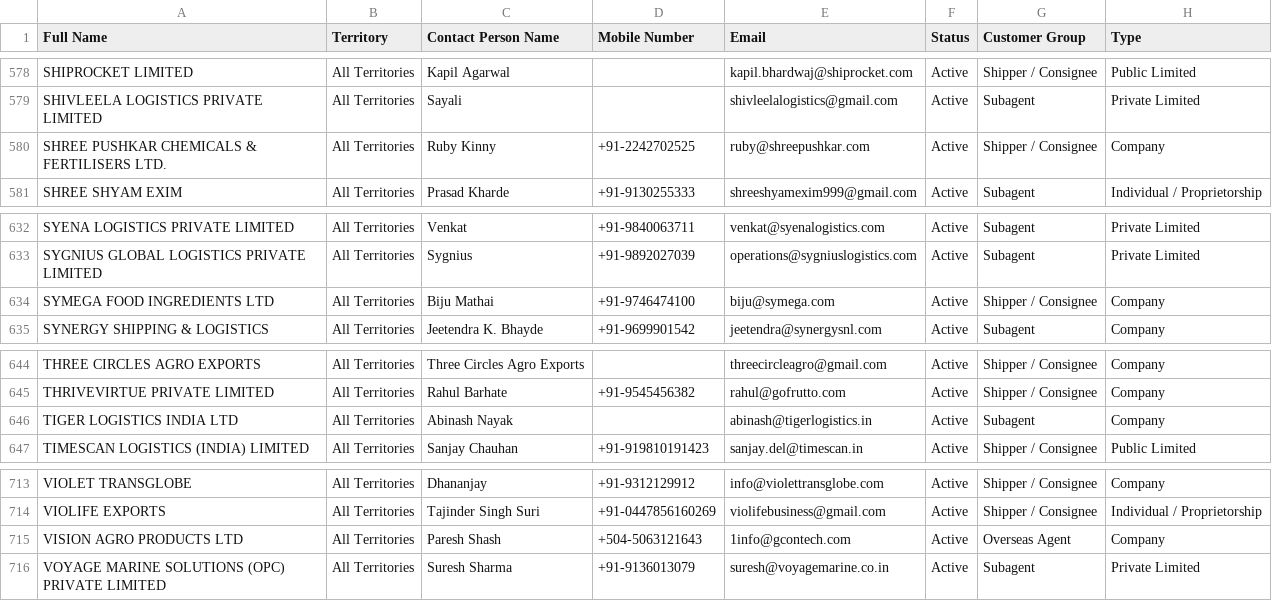
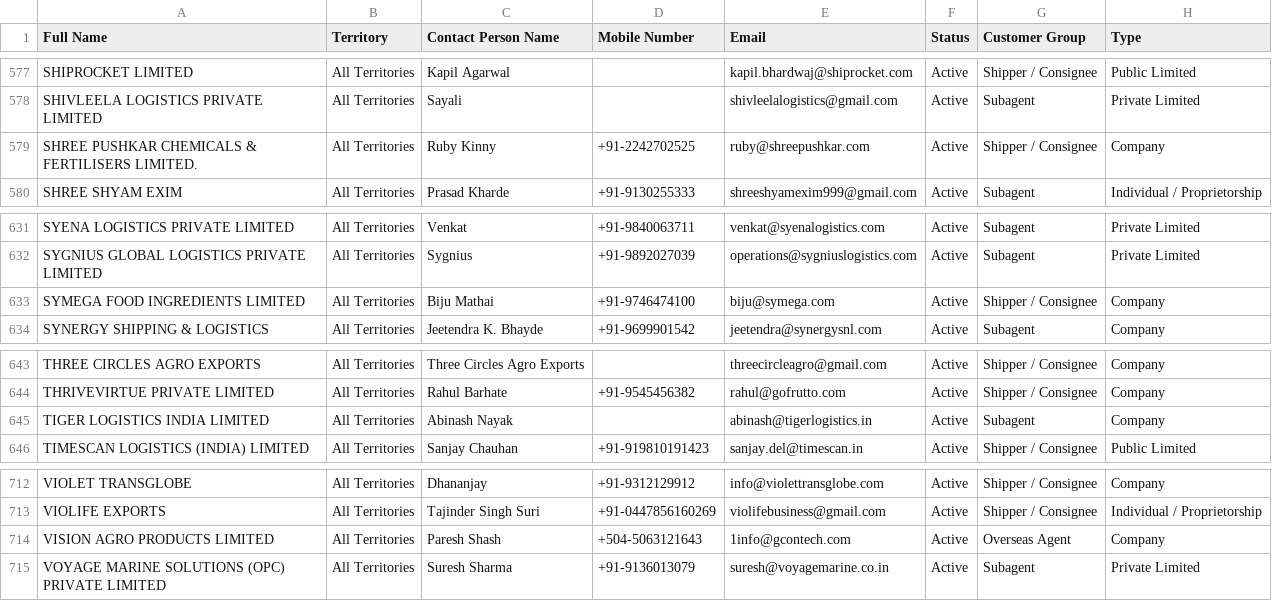
Before and after one commit to DevAI-DeepakJFLL/jfll-leadforge, a CSV file: Backend/data/processed/active_customers_leads.csv, drawn as a sheet; only a part is shown, gaps mark what is left out; the diff covers the shown part only.

```diff
--- a/Backend/data/processed/active_customers_leads.csv
+++ b/Backend/data/processed/active_customers_leads.csv
@@ -579,3 +578,3 @@ SHIPROCKET LIMITED,All Territories,Kapil Agarwal,,kapil.bhardwaj@shiprocket.com,
 SHIVLEELA LOGISTICS PRIVATE LIMITED,All Territories,Sayali,,shivleelalogistics@gmail.com,Active,Subagent,Private Limited
-SHREE PUSHKAR CHEMICALS & FERTILISERS LTD.,All Territories,Ruby Kinny,+91-2242702525,ruby@shreepushkar.com,Active,Shipper / Consignee,Company
+SHREE PUSHKAR CHEMICALS & FERTILISERS LIMITED.,All Territories,Ruby Kinny,+91-2242702525,ruby@shreepushkar.com,Active,Shipper / Consignee,Company
 SHREE SHYAM EXIM,All Territories,Prasad Kharde,+91-9130255333,shreeshyamexim999@gmail.com,Active,Subagent,Individual / Proprietorship
@@ -633,3 +632,3 @@ SYENA LOGISTICS PRIVATE LIMITED,All Territories,Venkat,+91-9840063711,venkat@sye
 SYGNIUS GLOBAL LOGISTICS PRIVATE LIMITED,All Territories,Sygnius,+91-9892027039,operations@sygniuslogistics.com,Active,Subagent,Private Limited
-SYMEGA FOOD INGREDIENTS LTD,All Territories,Biju Mathai,+91-9746474100,biju@symega.com,Active,Shipper / Consignee,Company
+SYMEGA FOOD INGREDIENTS LIMITED,All Territories,Biju Mathai,+91-9746474100,biju@symega.com,Active,Shipper / Consignee,Company
 SYNERGY SHIPPING & LOGISTICS,All Territories,Jeetendra K. Bhayde,+91-9699901542,jeetendra@synergysnl.com,Active,Subagent,Company
@@ -645,3 +644,3 @@ THREE CIRCLES AGRO EXPORTS,All Territories,Three Circles Agro Exports,,threecirc
 THRIVEVIRTUE PRIVATE LIMITED,All Territories,Rahul Barhate,+91-9545456382,rahul@gofrutto.com,Active,Shipper / Consignee,Company
-TIGER LOGISTICS INDIA LTD,All Territories,Abinash Nayak,,abinash@tigerlogistics.in,Active,Subagent,Company
+TIGER LOGISTICS INDIA LIMITED,All Territories,Abinash Nayak,,abinash@tigerlogistics.in,Active,Subagent,Company
 TIMESCAN LOGISTICS (INDIA) LIMITED,All Territories,Sanjay Chauhan,+91-919810191423,sanjay.del@timescan.in,Active,Shipper / Consignee,Public Limited
@@ -714,3 +713,3 @@ VIOLET TRANSGLOBE,All Territories,Dhananjay,+91-9312129912,info@violettransglobe
 VIOLIFE EXPORTS,All Territories,Tajinder Singh Suri,+91-0447856160269,violifebusiness@gmail.com,Active,Shipper / Consignee,Individual / Proprietorship
-VISION AGRO PRODUCTS LTD,All Territories,Paresh Shash,+504-5063121643,1info@gcontech.com,Active,Overseas Agent,Company
+VISION AGRO PRODUCTS LIMITED,All Territories,Paresh Shash,+504-5063121643,1info@gcontech.com,Active,Overseas Agent,Company
 VOYAGE MARINE SOLUTIONS (OPC) PRIVATE LIMITED,All Territories,Suresh Sharma,+91-9136013079,suresh@voyagemarine.co.in,Active,Subagent,Private Limited
```
Also changed, not shown: 1 removed row and 10 edited cells elsewhere in this file, 13 other files.
